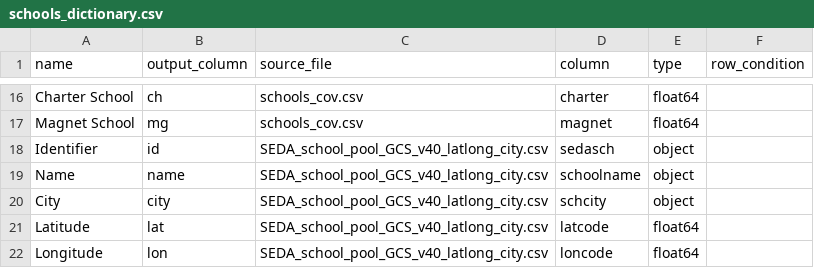
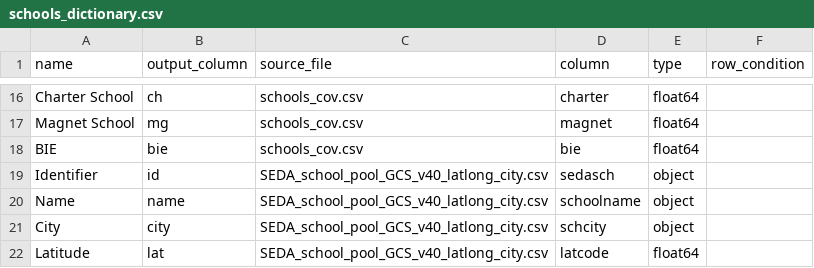
Before and after one commit to Hyperobjekt/seda-etl, a CSV file: dictionaries/schools_dictionary.csv, drawn as a sheet; only a part is shown, gaps mark what is left out; the shorter side is filled out with more unchanged rows; the diff names each change by its address in the sheet, - before the commit and + after, or states it on an @@ line.

```diff
--- a/dictionaries/schools_dictionary.csv
+++ b/dictionaries/schools_dictionary.csv
+row 18: BIE | bie | schools_cov.csv | bie | float64
```
Also changed, not shown: 3 other files.
